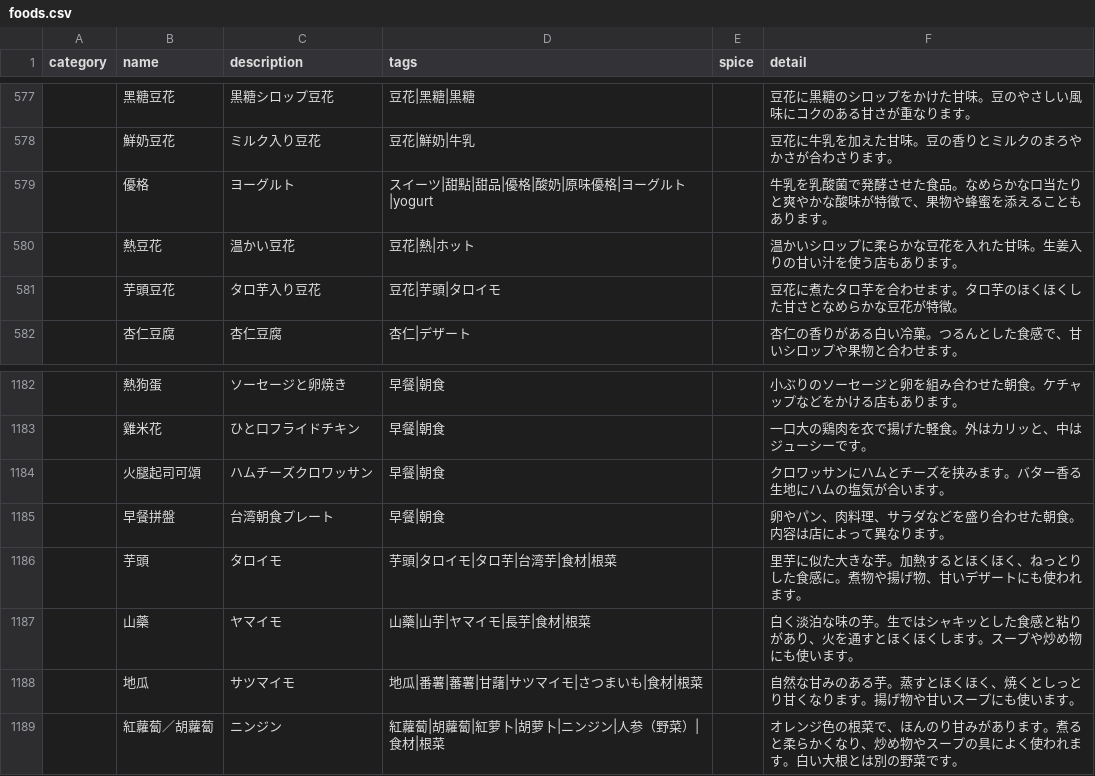
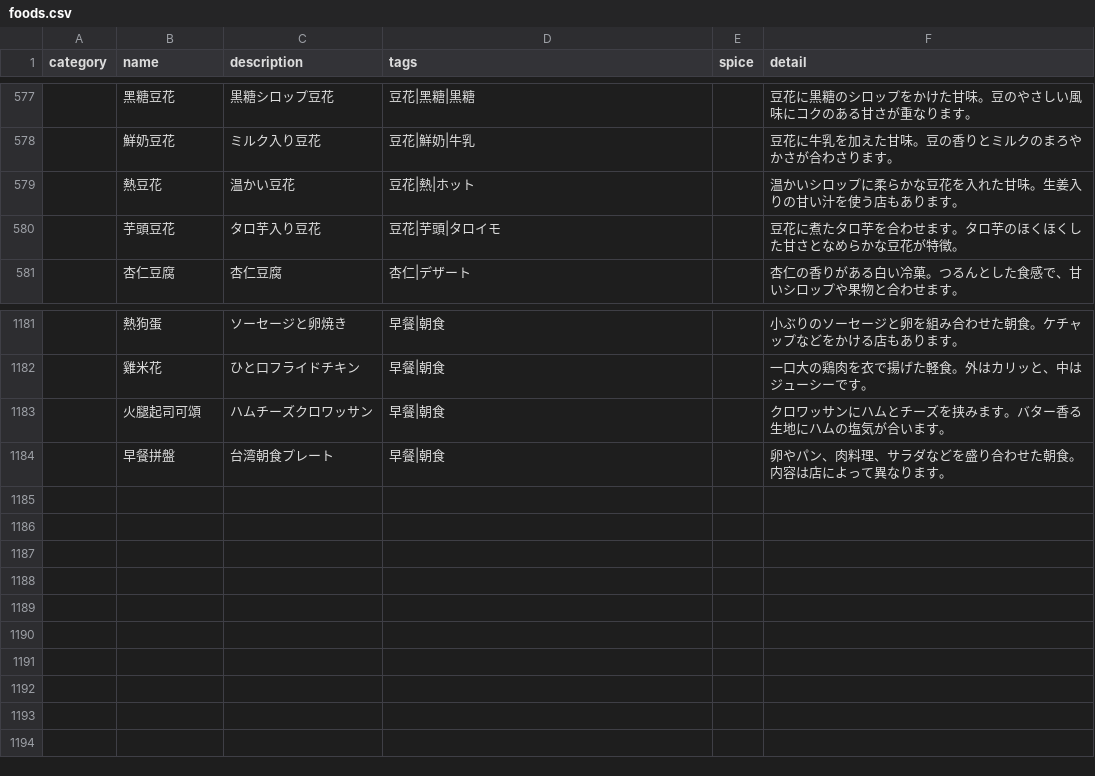
Before and after one commit to TEIKAN24/Debug_Tabi_Taipei, a CSV file: food/foods.csv, drawn as a sheet; only a part is shown, gaps mark what is left out.

```diff
--- a/food/foods.csv
+++ b/food/foods.csv
@@ -578,3 +578,2 @@
 ,鮮奶豆花,ミルク入り豆花,豆花|鮮奶|牛乳,,豆花に牛乳を加えた甘味。豆の香りとミルクのまろやかさが合わさります。
-,優格,ヨーグルト,スイーツ|甜點|甜品|優格|酸奶|原味優格|ヨーグルト|yogurt,,牛乳を乳酸菌で発酵させた食品。なめらかな口当たりと爽やかな酸味が特徴で、果物や蜂蜜を添えることもあります。
 ,熱豆花,温かい豆花,豆花|熱|ホット,,温かいシロップに柔らかな豆花を入れた甘味。生姜入りの甘い汁を使う店もあります。
@@ -1185,5 +1184 @@
 ,早餐拼盤,台湾朝食プレート,早餐|朝食,,卵やパン、肉料理、サラダなどを盛り合わせた朝食。内容は店によって異なります。
-,芋頭,タロイモ,芋頭|タロイモ|タロ芋|台湾芋|食材|根菜,,里芋に似た大きな芋。加熱するとほくほく、ねっとりした食感に。煮物や揚げ物、甘いデザートにも使われます。
-,山藥,ヤマイモ,山藥|山芋|ヤマイモ|長芋|食材|根菜,,白く淡泊な味の芋。生ではシャキッとした食感と粘りがあり、火を通すとほくほくします。スープや炒め物にも使います。
-,地瓜,サツマイモ,地瓜|番薯|蕃薯|甘藷|サツマイモ|さつまいも|食材|根菜,,自然な甘みのある芋。蒸すとほくほく、焼くとしっとり甘くなります。揚げ物や甘いスープにも使います。
-,紅蘿蔔／胡蘿蔔,ニンジン,紅蘿蔔|胡蘿蔔|紅萝卜|胡萝卜|ニンジン|人参（野菜）|食材|根菜,,オレンジ色の根菜で、ほんのり甘みがあります。煮ると柔らかくなり、炒め物やスープの具によく使われます。白い大根とは別の野菜です。
```
Also changed, not shown: 7 other files.
